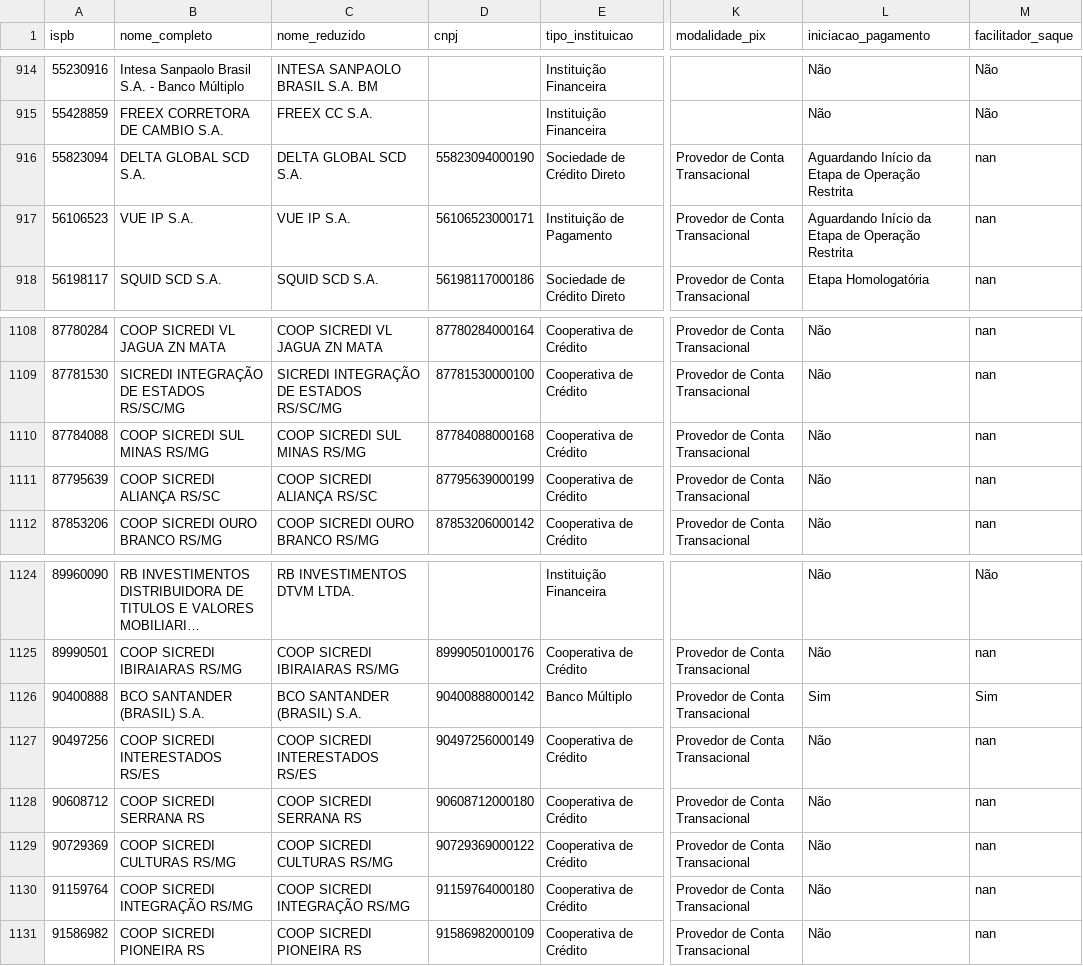
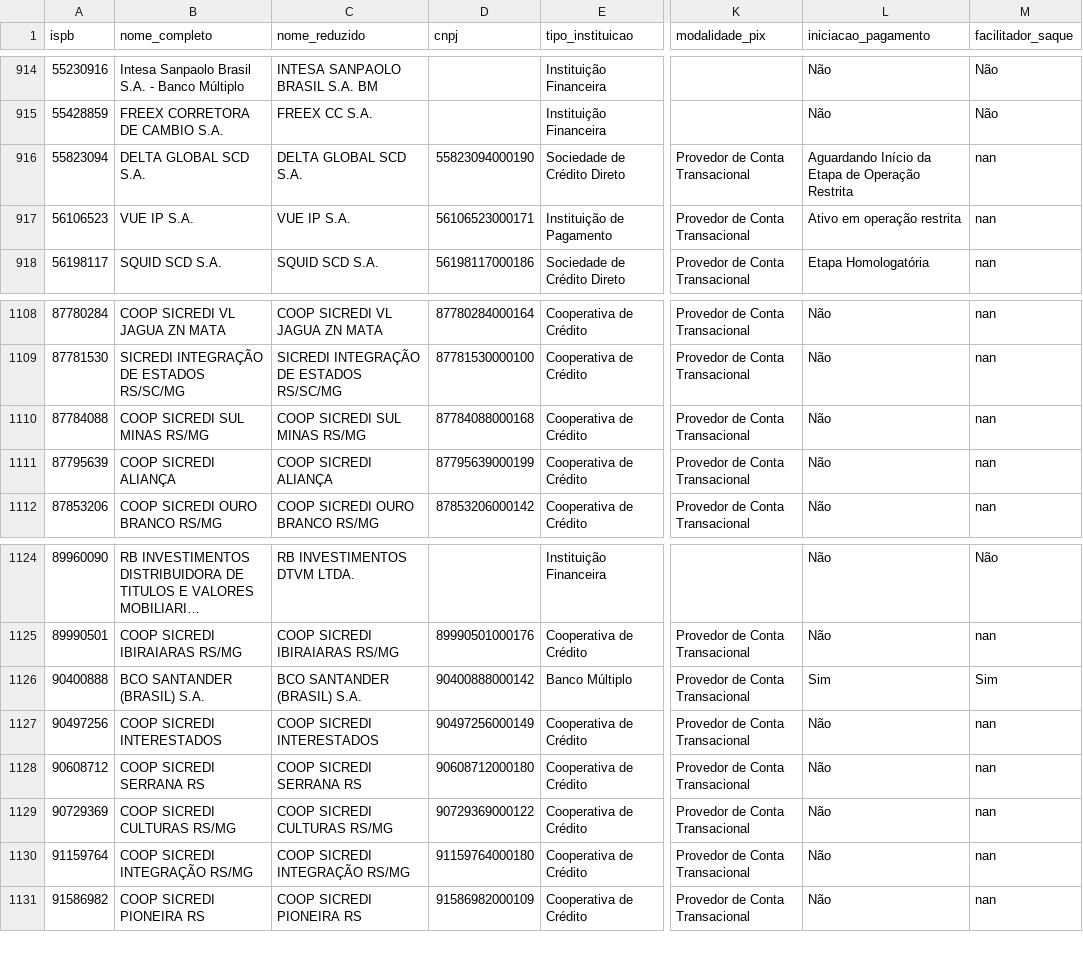
Before and after one commit to antoniopaolillo/brasil-ispb-database, a CSV file: data/ispbs.csv, drawn as a sheet; only a part is shown, gaps mark what is left out; long unchanged cells end in …; the diff covers the shown part only; the diff names each change by its address in the sheet, - before the commit and + after, or states it on an @@ line.

```diff
--- a/data/ispbs.csv
+++ b/data/ispbs.csv
-L917 (iniciacao_pagamento): Aguardando Início da Etapa de Operação Restrita
+L917 (iniciacao_pagamento): Ativo em operação restrita
-B1111 (nome_completo): COOP SICREDI ALIANÇA RS/SC
+B1111 (nome_completo): COOP SICREDI ALIANÇA
-C1111 (nome_reduzido): COOP SICREDI ALIANÇA RS/SC
+C1111 (nome_reduzido): COOP SICREDI ALIANÇA
-B1127 (nome_completo): COOP SICREDI INTERESTADOS RS/ES
+B1127 (nome_completo): COOP SICREDI INTERESTADOS
-C1127 (nome_reduzido): COOP SICREDI INTERESTADOS RS/ES
+C1127 (nome_reduzido): COOP SICREDI INTERESTADOS
```
Also changed, not shown: 17 edited cells elsewhere in this file, 2 other files.
